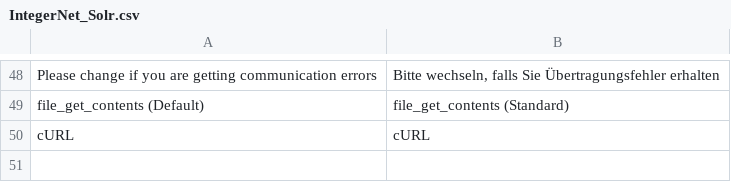
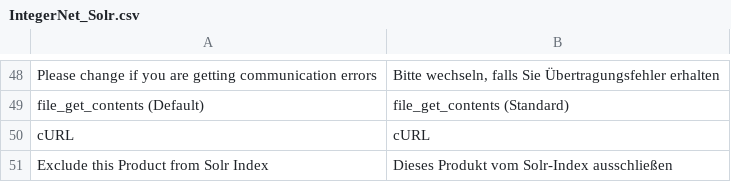
Before and after one commit to integer-net/Solr, a CSV file: src/app/locale/de_DE/IntegerNet_Solr.csv, drawn as a sheet; only a part is shown, gaps mark what is left out.

Commit message:
Added product attribute and event for excluding products from solr indexing

```diff
--- a/src/app/locale/de_DE/IntegerNet_Solr.csv
+++ b/src/app/locale/de_DE/IntegerNet_Solr.csv
@@ -50 +50,2 @@
 "cURL","cURL"
+"Exclude this Product from Solr Index","Dieses Produkt vom Solr-Index ausschließen"
```
Also changed, not shown: 2 other files.
